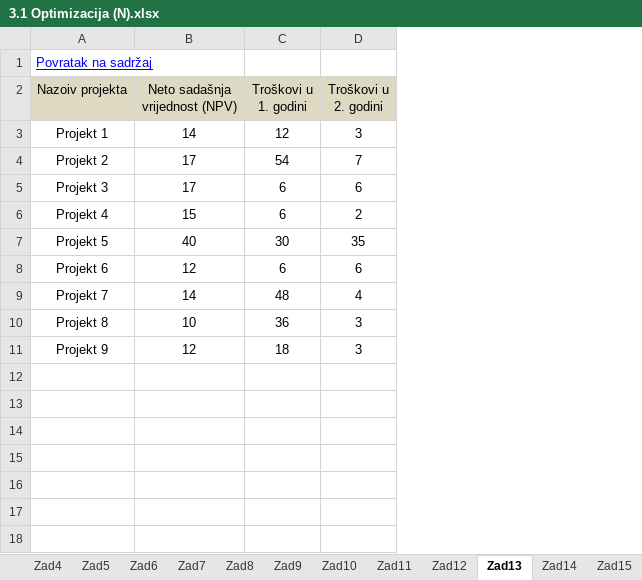
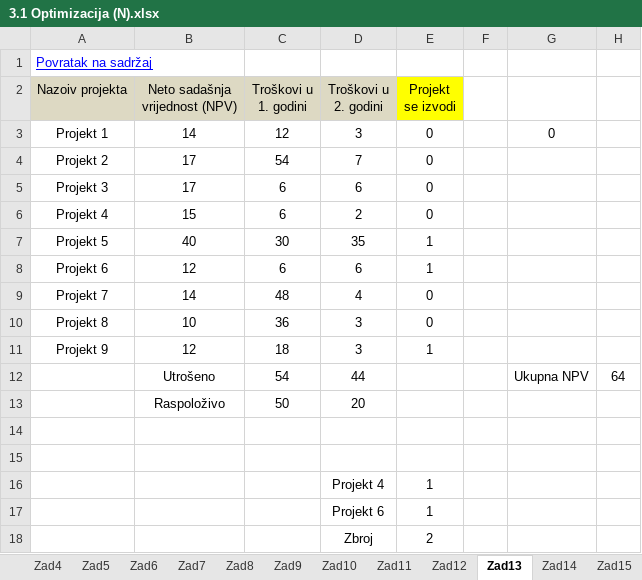
Before and after one commit to karlito786/vern, an Excel workbook: 3.1 Optimizacija (N).xlsx, sheet Zad13, drawn as a sheet; values as stored, in another font and other column widths than the file's, no borders; charts and pictures and conditional formats not drawn; the diff names each change by its address in the sheet, - before the commit and + after, or states it on an @@ line.

```diff
--- a/3.1 Optimizacija (N).xlsx (sheet Zad13)
+++ b/3.1 Optimizacija (N).xlsx (sheet Zad13)
+column E (Projekt se izvodi), rows 3-11: 0 | 0 | 0 | 0 | 1 | 1 | 0 | 0 | 1
+column F, empty
+column G, row 3: 0
+column H, empty
+row 12:  | Utrošeno | 54 | 44 |  |  | Ukupna NPV | 64
+row 13:  | Raspoloživo | 50 | 20
+row 14: (empty)
+row 15: (empty)
+row 16:  |  |  | Projekt 4 | 1
+row 17:  |  |  | Projekt 6 | 1
+row 18:  |  |  | Zbroj | 2
```
Also changed, not shown: sheet Zad12, sheet Zad5, sheet Zad11, sheet Zad8, sheet Zad6, charts or pictures.
